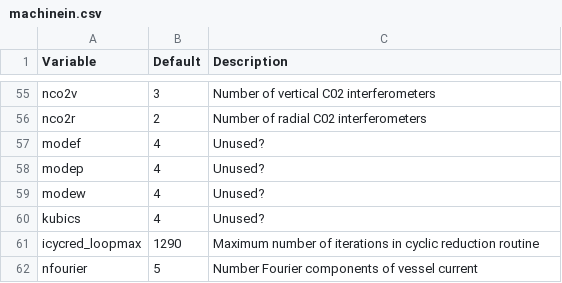
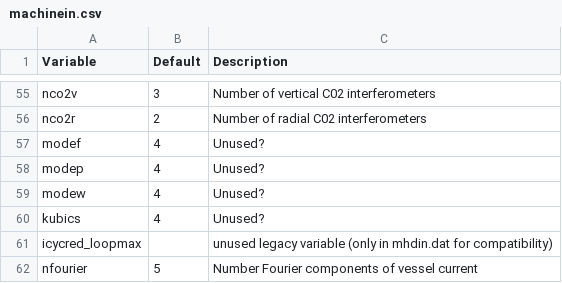
Before and after one commit to gafusion/EFIT, a CSV file: docs/tables/machinein.csv, drawn as a sheet; only a part is shown, gaps mark what is left out.

Commit message:
Setting the number of loops in single cyclic reduction based on grid size
Thanks to Oscar for catching this problem in larger test cases.

This makes the input option through dprobe.dat irrelevant.  Since it
could be problematic for changing grid sizes, it has been removed
from the files completely and is only kept as a dummy variable in
mhdin.dat for compatibility.

```diff
--- a/docs/tables/machinein.csv
+++ b/docs/tables/machinein.csv
@@ -60,3 +60,3 @@ modew, 4,  Unused?
 kubics, 4, Unused?
-icycred_loopmax,1290, Maximum number of iterations in cyclic reduction routine
+icycred_loopmax,, unused legacy variable (only in mhdin.dat for compatibility)
 nfourier, 5,  Number Fourier components of vessel current
```
Also changed, not shown: 8 other files.
